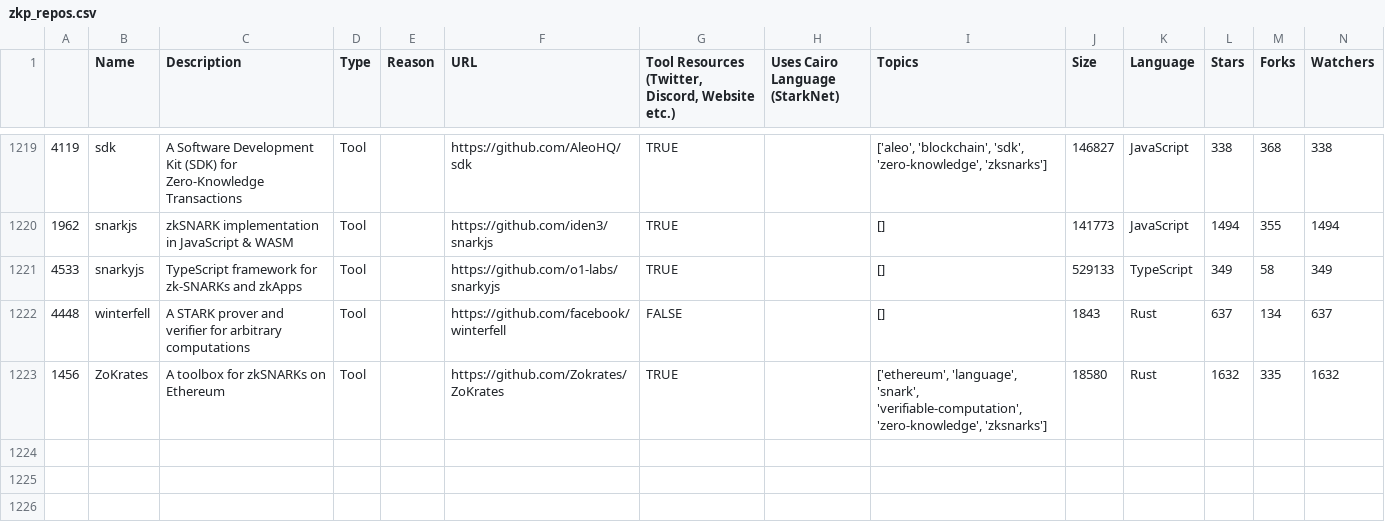
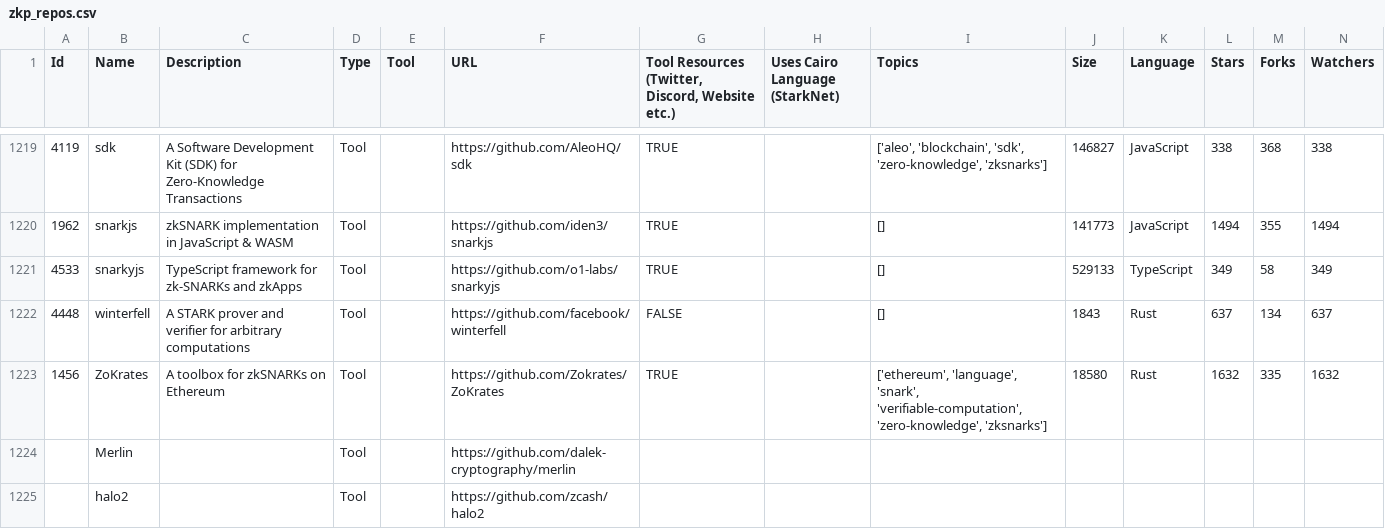
Before and after one commit to itsybitsycyber/zkp_repos, a CSV file: zkp_repos.csv, drawn as a sheet; only a part is shown, gaps mark what is left out; rows hold the shown columns only; the diff covers the shown part only; the diff names each change by its address in the sheet, - before the commit and + after, or states it on an @@ line.

Commit message:
first pass at evaluating zkp_repos

```diff
--- a/zkp_repos.csv
+++ b/zkp_repos.csv
-A1: (empty)
+A1: Id
-E1: Reason
+E1: Tool
+row 1224:  | Merlin |  | Tool |  | https://github.com/dalek-cryptography/merlin
+row 1225:  | halo2 |  | Tool |  | https://github.com/zcash/halo2
```
Also changed, not shown: 2 added rows and 25 edited cells elsewhere in this file, 2 other files.
